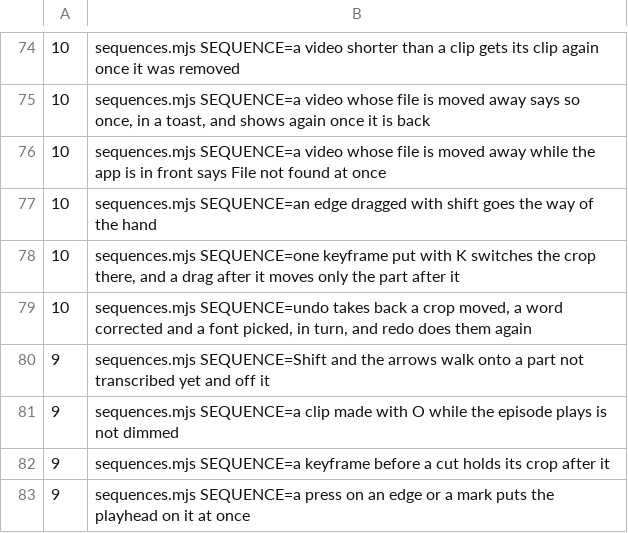
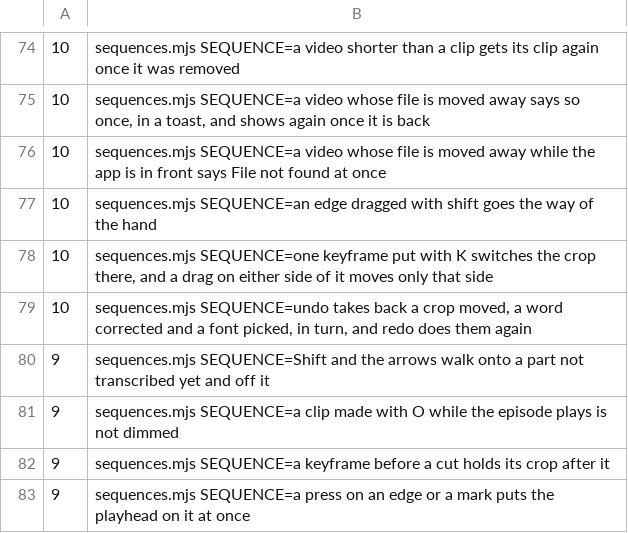
Before and after one commit to timmrkz/framefairy, a TSV file: frontend/preview/walks/walk-times.tsv, drawn as a sheet; only a part is shown, gaps mark what is left out.

```diff
--- a/frontend/preview/walks/walk-times.tsv
+++ b/frontend/preview/walks/walk-times.tsv
@@ -77,3 +77,3 @@
  10	sequences.mjs SEQUENCE=an edge dragged with shift goes the way of the hand
- 10	sequences.mjs SEQUENCE=one keyframe put with K switches the crop there, and a drag after it moves only the part after it
+ 10	sequences.mjs SEQUENCE=one keyframe put with K switches the crop there, and a drag on either side of it moves only that side
  10	sequences.mjs SEQUENCE=undo takes back a crop moved, a word corrected and a font picked, in turn, and redo does them again
```
Also changed, not shown: 3 other files.
